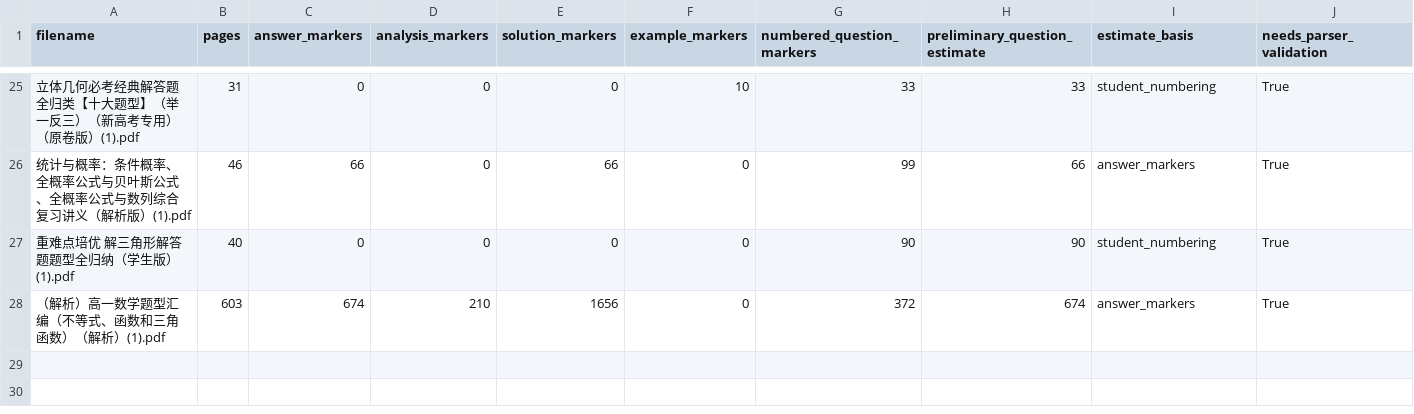
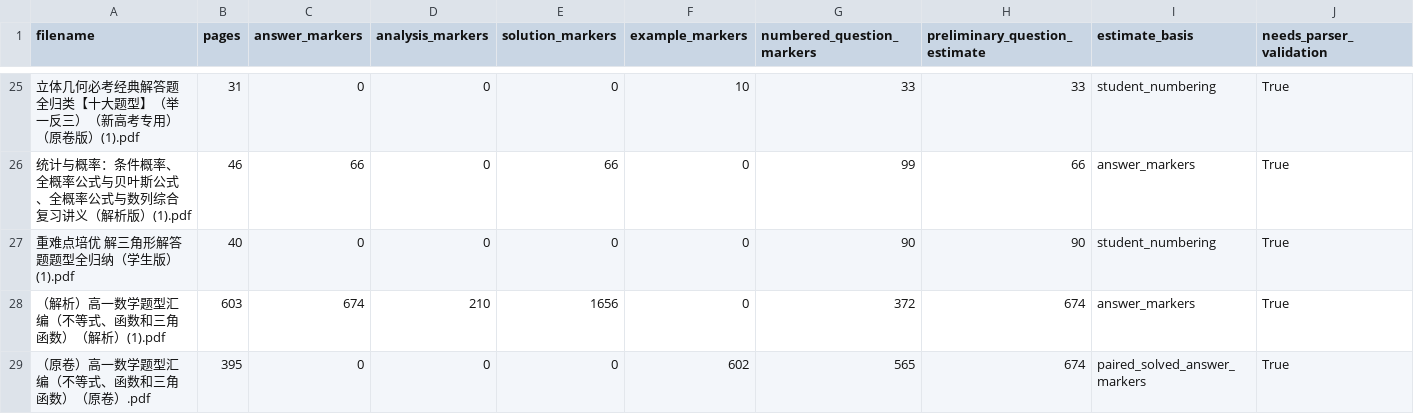
Before and after one commit to xiaowanghold-bot/high-school-math-ai, a CSV file: docs/high-school-math-ai/audits/batch-2026-08-001-question-estimates.csv, drawn as a sheet; only a part is shown, gaps mark what is left out.

```diff
--- a/docs/high-school-math-ai/audits/batch-2026-08-001-question-estimates.csv
+++ b/docs/high-school-math-ai/audits/batch-2026-08-001-question-estimates.csv
@@ -28 +28,2 @@
 （解析）高一数学题型汇编（不等式、函数和三角函数）（解析）(1).pdf,603,674,210,1656,0,372,674,answer_markers,True
+（原卷）高一数学题型汇编（不等式、函数和三角函数）（原卷）.pdf,395,0,0,0,602,565,674,paired_solved_answer_markers,True
```
Also changed, not shown: docs/high-school-math-ai/audits/batch-2026-08-001-manifest.csv, docs/high-school-math-ai/audits/batch-2026-08-001-technical-audit.csv, 6 other files.
